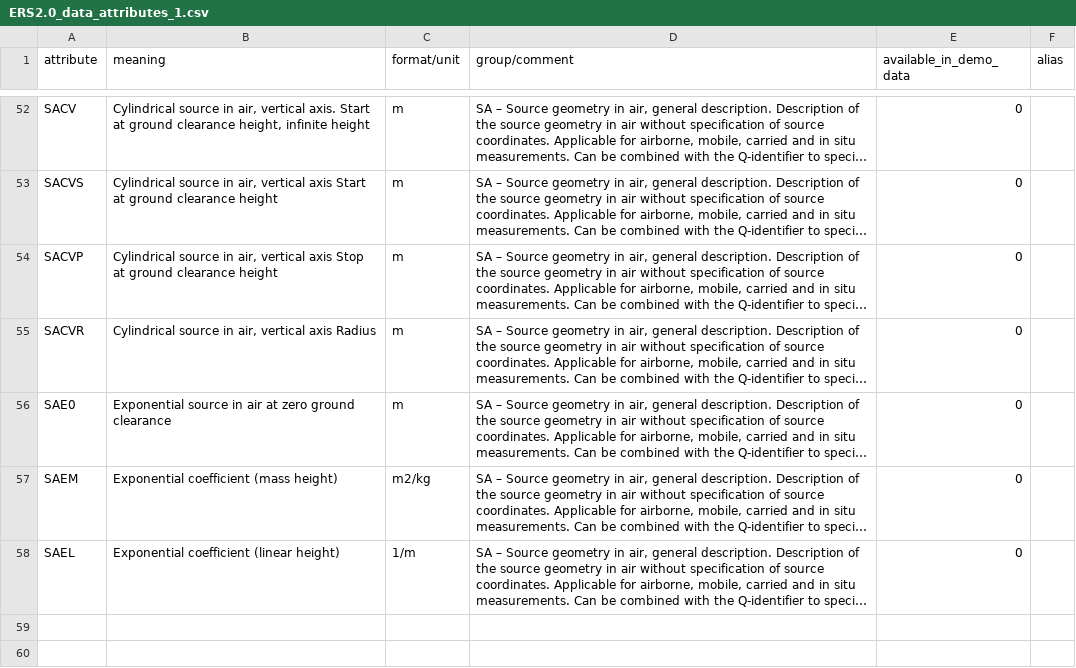
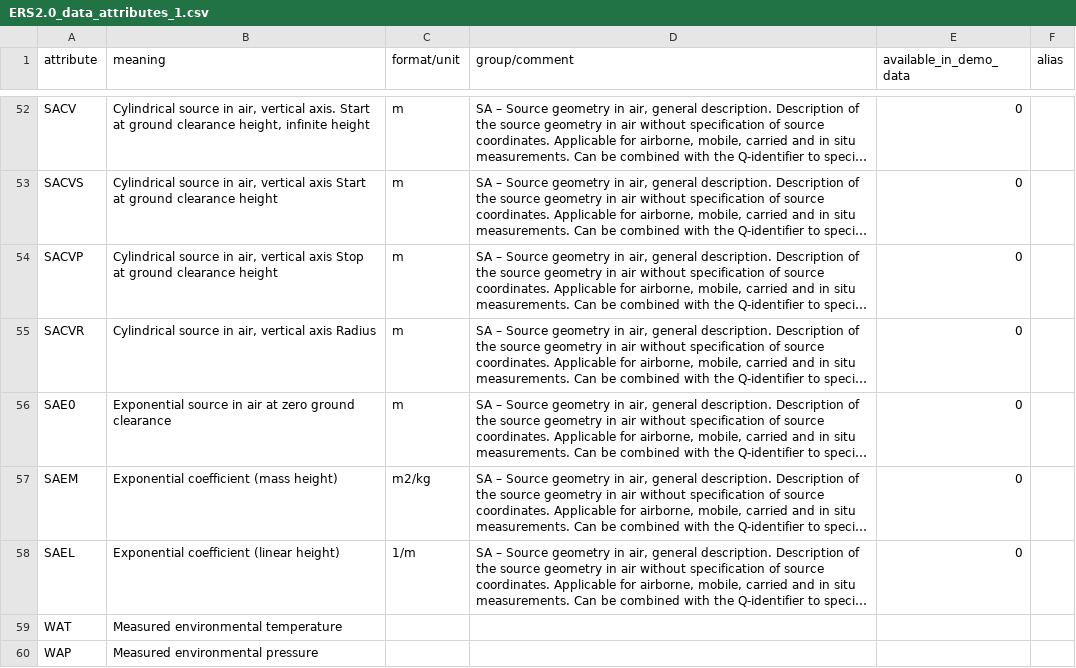
Before and after one commit to juhele/opengeodata, a CSV file: ERS_-_European_Radiometric_and_Spectrometry_format/Docs/ERS2.0_data_attributes_1.csv, drawn as a sheet; only a part is shown, gaps mark what is left out; long unchanged cells end in …; the diff names each change by its address in the sheet, - before the commit and + after, or states it on an @@ line.

```diff
--- a/ERS_-_European_Radiometric_and_Spectrometry_format/Docs/ERS2.0_data_attributes_1.csv
+++ b/ERS_-_European_Radiometric_and_Spectrometry_format/Docs/ERS2.0_data_attributes_1.csv
+row 59: WAT | Measured environmental temperature
+row 60: WAP | Measured environmental pressure
```
Also changed, not shown: 1 other file.
